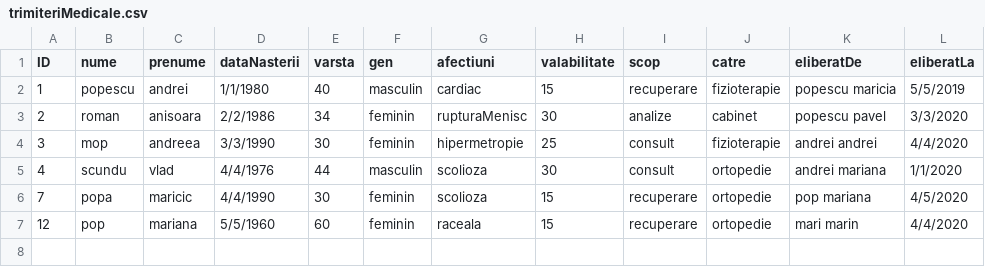
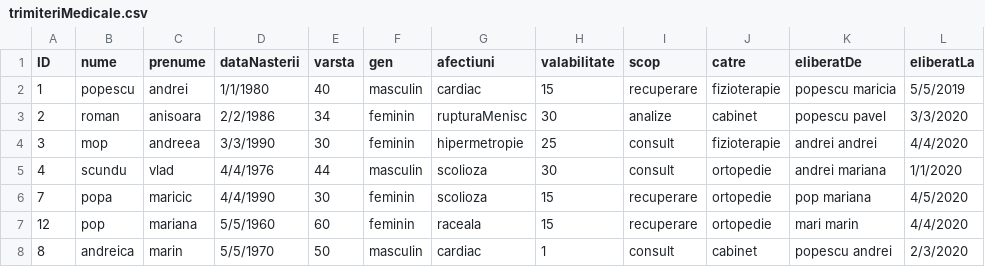
Before and after one commit to cameliapatilea/pao-labs, a CSV file: Proiect/out/production/proiectPAO/excel/trimiteriMedicale.csv, drawn as a sheet.

```diff
--- a/Proiect/out/production/proiectPAO/excel/trimiteriMedicale.csv
+++ b/Proiect/out/production/proiectPAO/excel/trimiteriMedicale.csv
@@ -7 +7,2 @@ ID,nume,prenume,dataNasterii,varsta,gen,afectiuni,valabilitate,scop,catre,eliber
 12,pop,mariana,5/5/1960,60,feminin,raceala,15,recuperare,ortopedie,mari marin,4/4/2020
+8,andreica,marin,5/5/1970,50,masculin,cardiac,1,consult,cabinet,popescu andrei,2/3/2020
```
Also changed, not shown: Proiect/out/production/proiectPAO/excel/audit.csv, Proiect/src/excel/audit.csv, 3 other files.
